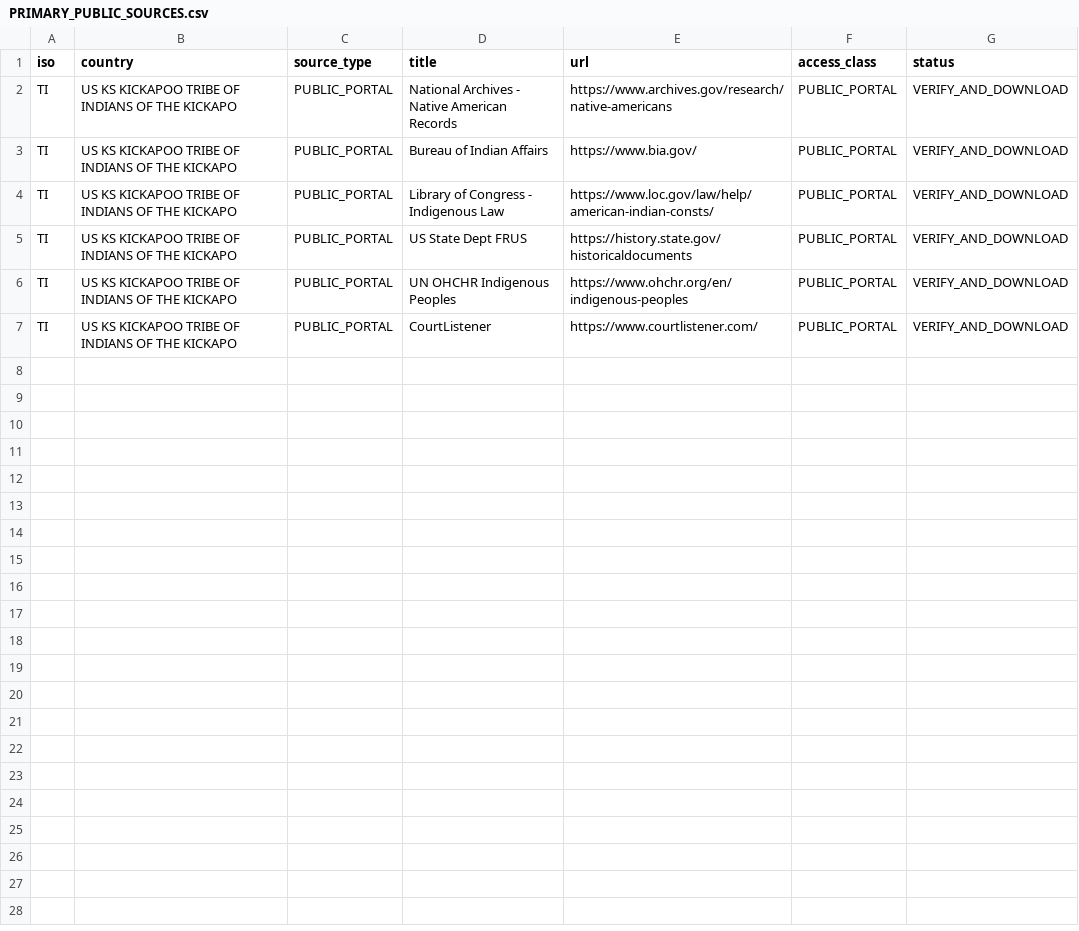
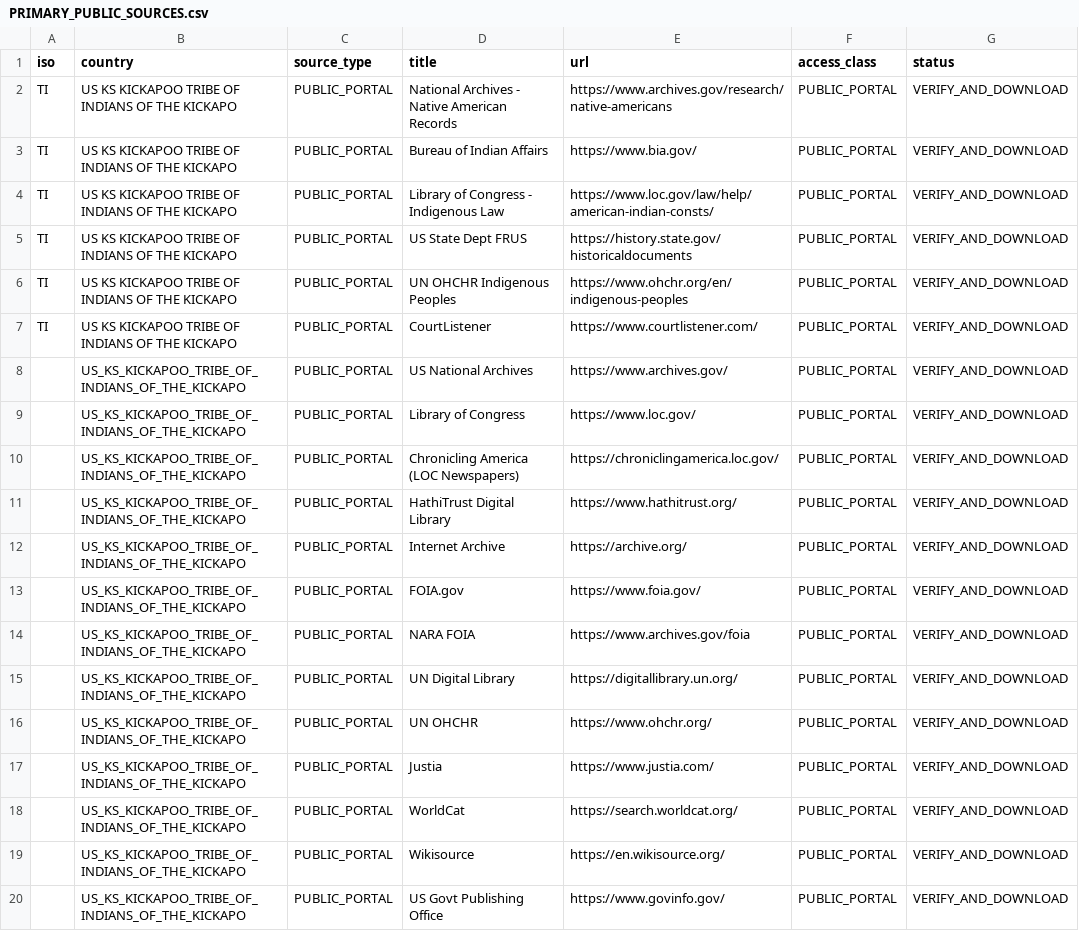
Before and after one commit to GlobalRestitutionAlliance/turtle-island-us-ks-kickapoo-tribe-of-indians-of-the-kickapo-master-litigation, a CSV file: 03_Evidentiary_Exhibits/PRIMARY_PUBLIC_SOURCES.csv, drawn as a sheet; the diff names each change by its address in the sheet, - before the commit and + after, or states it on an @@ line.

Commit message:
Expand primary public source registries (Batch 2)

```diff
--- a/03_Evidentiary_Exhibits/PRIMARY_PUBLIC_SOURCES.csv
+++ b/03_Evidentiary_Exhibits/PRIMARY_PUBLIC_SOURCES.csv
+row 8:  | US_KS_KICKAPOO_TRIBE_OF_INDIANS_OF_THE_KICKAPO | PUBLIC_PORTAL | US National Archives | https://www.archives.gov/ | PUBLIC_PORTAL | VERIFY_AND_DOWNLOAD
+row 9:  | US_KS_KICKAPOO_TRIBE_OF_INDIANS_OF_THE_KICKAPO | PUBLIC_PORTAL | Library of Congress | https://www.loc.gov/ | PUBLIC_PORTAL | VERIFY_AND_DOWNLOAD
+row 10:  | US_KS_KICKAPOO_TRIBE_OF_INDIANS_OF_THE_KICKAPO | PUBLIC_PORTAL | Chronicling America (LOC Newspapers) | https://chroniclingamerica.loc.gov/ | PUBLIC_PORTAL | VERIFY_AND_DOWNLOAD
+row 11:  | US_KS_KICKAPOO_TRIBE_OF_INDIANS_OF_THE_KICKAPO | PUBLIC_PORTAL | HathiTrust Digital Library | https://www.hathitrust.org/ | PUBLIC_PORTAL | VERIFY_AND_DOWNLOAD
+row 12:  | US_KS_KICKAPOO_TRIBE_OF_INDIANS_OF_THE_KICKAPO | PUBLIC_PORTAL | Internet Archive | https://archive.org/ | PUBLIC_PORTAL | VERIFY_AND_DOWNLOAD
+row 13:  | US_KS_KICKAPOO_TRIBE_OF_INDIANS_OF_THE_KICKAPO | PUBLIC_PORTAL | FOIA.gov | https://www.foia.gov/ | PUBLIC_PORTAL | VERIFY_AND_DOWNLOAD
+row 14:  | US_KS_KICKAPOO_TRIBE_OF_INDIANS_OF_THE_KICKAPO | PUBLIC_PORTAL | NARA FOIA | https://www.archives.gov/foia | PUBLIC_PORTAL | VERIFY_AND_DOWNLOAD
+row 15:  | US_KS_KICKAPOO_TRIBE_OF_INDIANS_OF_THE_KICKAPO | PUBLIC_PORTAL | UN Digital Library | https://digitallibrary.un.org/ | PUBLIC_PORTAL | VERIFY_AND_DOWNLOAD
+row 16:  | US_KS_KICKAPOO_TRIBE_OF_INDIANS_OF_THE_KICKAPO | PUBLIC_PORTAL | UN OHCHR | https://www.ohchr.org/ | PUBLIC_PORTAL | VERIFY_AND_DOWNLOAD
+row 17:  | US_KS_KICKAPOO_TRIBE_OF_INDIANS_OF_THE_KICKAPO | PUBLIC_PORTAL | Justia | https://www.justia.com/ | PUBLIC_PORTAL | VERIFY_AND_DOWNLOAD
+row 18:  | US_KS_KICKAPOO_TRIBE_OF_INDIANS_OF_THE_KICKAPO | PUBLIC_PORTAL | WorldCat | https://search.worldcat.org/ | PUBLIC_PORTAL | VERIFY_AND_DOWNLOAD
+row 19:  | US_KS_KICKAPOO_TRIBE_OF_INDIANS_OF_THE_KICKAPO | PUBLIC_PORTAL | Wikisource | https://en.wikisource.org/ | PUBLIC_PORTAL | VERIFY_AND_DOWNLOAD
+row 20:  | US_KS_KICKAPOO_TRIBE_OF_INDIANS_OF_THE_KICKAPO | PUBLIC_PORTAL | US Govt Publishing Office | https://www.govinfo.gov/ | PUBLIC_PORTAL | VERIFY_AND_DOWNLOAD
```
Also changed, not shown: 2 other files.
